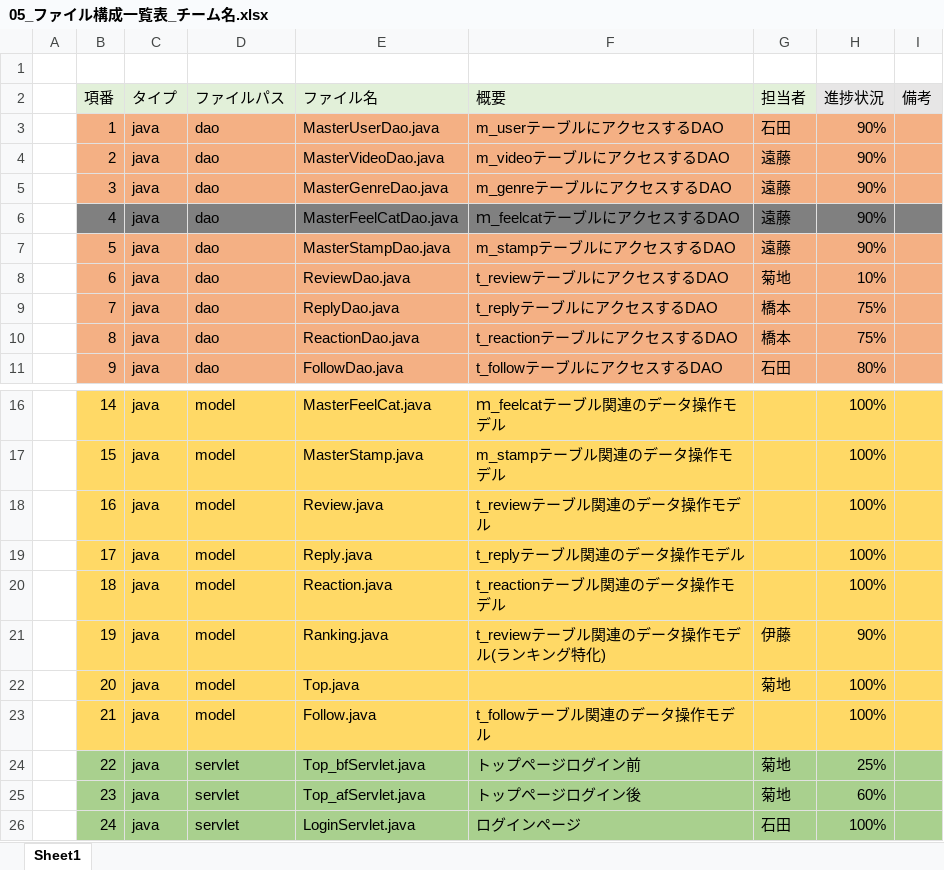
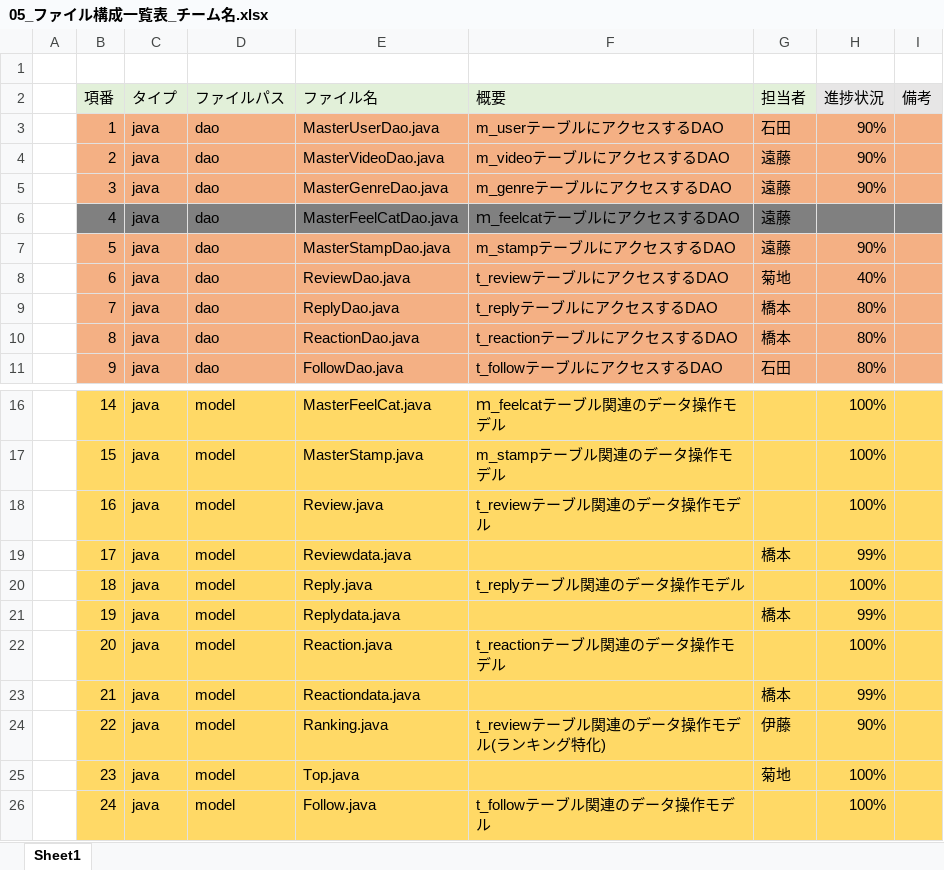
Before and after one commit to dojo2022/B-3, an Excel workbook: doc/05_ファイル構成一覧表_チーム名.xlsx, sheet Sheet1, drawn as a sheet; only a part is shown, gaps mark what is left out; values as stored, in another font and other column widths than the file's, no borders; the diff covers the shown part only; the diff names each change by its address in the sheet, - before the commit and + after, or states it on an @@ line.

```diff
--- a/doc/05_ファイル構成一覧表_チーム名.xlsx (sheet Sheet1)
+++ b/doc/05_ファイル構成一覧表_チーム名.xlsx (sheet Sheet1)
-H6 (進捗状況): 90%
+H6 (進捗状況): (empty)
-H8 (進捗状況): 10%
+H8 (進捗状況): 40%
-H9:H10 (進捗状況): 75%
+H9:H10 (進捗状況): 80%
-E19 (ファイル名): Reply.java
+E19 (ファイル名): Reviewdata.java
-F19 (概要): t_replyテーブル関連のデータ操作モデル
+F19 (概要): (empty)
-G19 (担当者): (empty)
+G19 (担当者): 橋本
-H19 (進捗状況): 100%
+H19 (進捗状況): 99%
-E20 (ファイル名): Reaction.java
+E20 (ファイル名): Reply.java
-F20 (概要): t_reactionテーブル関連のデータ操作モデル
+F20 (概要): t_replyテーブル関連のデータ操作モデル
-E21 (ファイル名): Ranking.java
+E21 (ファイル名): Replydata.java
-F21 (概要): t_reviewテーブル関連のデータ操作モデル(ランキング特化)
+F21 (概要): (empty)
-G21 (担当者): 伊藤
+G21 (担当者): 橋本
-H21 (進捗状況): 90%
+H21 (進捗状況): 99%
-E22 (ファイル名): Top.java
+E22 (ファイル名): Reaction.java
-F22 (概要): (empty)
+F22 (概要): t_reactionテーブル関連のデータ操作モデル
-G22 (担当者): 菊地
+G22 (担当者): (empty)
-E23 (ファイル名): Follow.java
+E23 (ファイル名): Reactiondata.java
-F23 (概要): t_followテーブル関連のデータ操作モデル
+F23 (概要): (empty)
-G23 (担当者): (empty)
+G23 (担当者): 橋本
-H23 (進捗状況): 100%
+H23 (進捗状況): 99%
-B24:I26 fill: #A9D08E
+B24:I26 fill: #FFD966
-D24:D26 (ファイルパス): servlet
+D24:D26 (ファイルパス): model
-E24 (ファイル名): Top_bfServlet.java
+E24 (ファイル名): Ranking.java
-F24 (概要): トップページログイン前
+F24 (概要): t_reviewテーブル関連のデータ操作モデル(ランキング特化)
-G24 (担当者): 菊地
+G24 (担当者): 伊藤
-H24 (進捗状況): 25%
+H24 (進捗状況): 90%
-E25 (ファイル名): Top_afServlet.java
+E25 (ファイル名): Top.java
-F25 (概要): トップページログイン後
+F25 (概要): (empty)
-H25 (進捗状況): 60%
+H25 (進捗状況): 100%
-E26 (ファイル名): LoginServlet.java
+E26 (ファイル名): Follow.java
-F26 (概要): ログインページ
+F26 (概要): t_followテーブル関連のデータ操作モデル
-G26 (担当者): 石田
+G26 (担当者): (empty)
```
Also changed, not shown: 3 added rows, 208 edited cells and cell formats elsewhere in this sheet, 8 other files.
